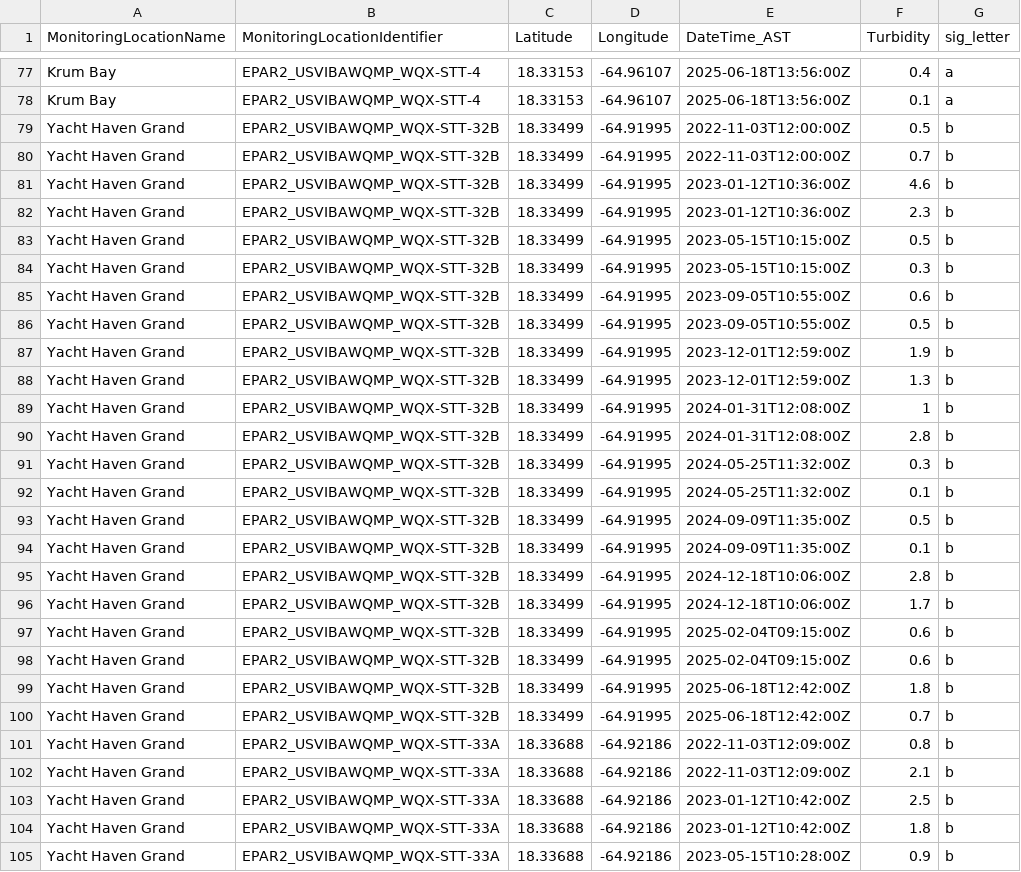
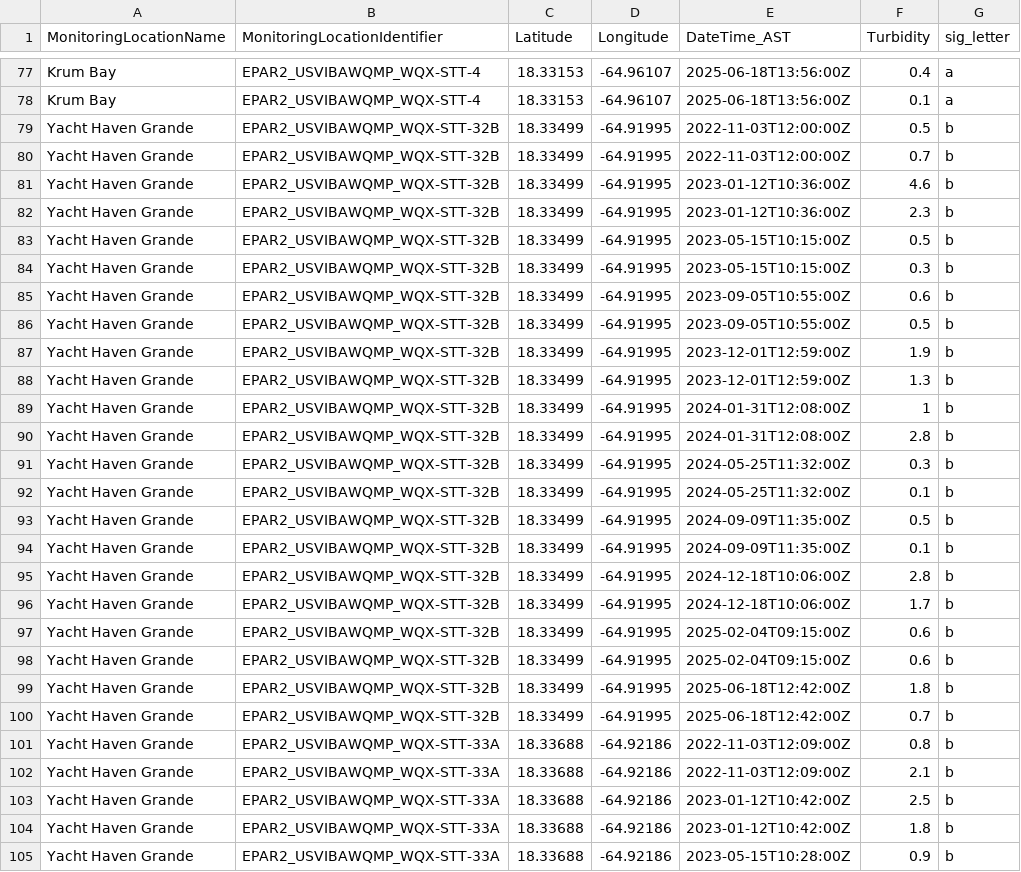
Before and after one commit to keileygregory/CAPSTONE_PUBLICATION, a CSV file: data/analyzed_data/drivers_analyzed/significance_letters/turbidity_sigletters_CLEAN.csv, drawn as a sheet; only a part is shown, gaps mark what is left out; the diff covers the shown part only.

Commit message:
Fixed spelling error Grand to Grande

```diff
--- a/data/analyzed_data/drivers_analyzed/significance_letters/turbidity_sigletters_CLEAN.csv
+++ b/data/analyzed_data/drivers_analyzed/significance_letters/turbidity_sigletters_CLEAN.csv
@@ -78,28 +78,28 @@ Krum Bay,EPAR2_USVIBAWQMP_WQX-STT-4,18.33153,-64.96107,2025-06-18T13:56:00Z,0.4,
 Krum Bay,EPAR2_USVIBAWQMP_WQX-STT-4,18.33153,-64.96107,2025-06-18T13:56:00Z,0.1,a
-Yacht Haven Grand,EPAR2_USVIBAWQMP_WQX-STT-32B,18.33499,-64.91995,2022-11-03T12:00:00Z,0.5,b
-Yacht Haven Grand,EPAR2_USVIBAWQMP_WQX-STT-32B,18.33499,-64.91995,2022-11-03T12:00:00Z,0.7,b
-Yacht Haven Grand,EPAR2_USVIBAWQMP_WQX-STT-32B,18.33499,-64.91995,2023-01-12T10:36:00Z,4.6,b
-Yacht Haven Grand,EPAR2_USVIBAWQMP_WQX-STT-32B,18.33499,-64.91995,2023-01-12T10:36:00Z,2.3,b
-Yacht Haven Grand,EPAR2_USVIBAWQMP_WQX-STT-32B,18.33499,-64.91995,2023-05-15T10:15:00Z,0.5,b
-Yacht Haven Grand,EPAR2_USVIBAWQMP_WQX-STT-32B,18.33499,-64.91995,2023-05-15T10:15:00Z,0.3,b
-Yacht Haven Grand,EPAR2_USVIBAWQMP_WQX-STT-32B,18.33499,-64.91995,2023-09-05T10:55:00Z,0.6,b
-Yacht Haven Grand,EPAR2_USVIBAWQMP_WQX-STT-32B,18.33499,-64.91995,2023-09-05T10:55:00Z,0.5,b
-Yacht Haven Grand,EPAR2_USVIBAWQMP_WQX-STT-32B,18.33499,-64.91995,2023-12-01T12:59:00Z,1.9,b
-Yacht Haven Grand,EPAR2_USVIBAWQMP_WQX-STT-32B,18.33499,-64.91995,2023-12-01T12:59:00Z,1.3,b
-Yacht Haven Grand,EPAR2_USVIBAWQMP_WQX-STT-32B,18.33499,-64.91995,2024-01-31T12:08:00Z,1,b
-Yacht Haven Grand,EPAR2_USVIBAWQMP_WQX-STT-32B,18.33499,-64.91995,2024-01-31T12:08:00Z,2.8,b
-Yacht Haven Grand,EPAR2_USVIBAWQMP_WQX-STT-32B,18.33499,-64.91995,2024-05-25T11:32:00Z,0.3,b
-Yacht Haven Grand,EPAR2_USVIBAWQMP_WQX-STT-32B,18.33499,-64.91995,2024-05-25T11:32:00Z,0.1,b
-Yacht Haven Grand,EPAR2_USVIBAWQMP_WQX-STT-32B,18.33499,-64.91995,2024-09-09T11:35:00Z,0.5,b
-Yacht Haven Grand,EPAR2_USVIBAWQMP_WQX-STT-32B,18.33499,-64.91995,2024-09-09T11:35:00Z,0.1,b
-Yacht Haven Grand,EPAR2_USVIBAWQMP_WQX-STT-32B,18.33499,-64.91995,2024-12-18T10:06:00Z,2.8,b
-Yacht Haven Grand,EPAR2_USVIBAWQMP_WQX-STT-32B,18.33499,-64.91995,2024-12-18T10:06:00Z,1.7,b
-Yacht Haven Grand,EPAR2_USVIBAWQMP_WQX-STT-32B,18.33499,-64.91995,2025-02-04T09:15:00Z,0.6,b
-Yacht Haven Grand,EPAR2_USVIBAWQMP_WQX-STT-32B,18.33499,-64.91995,2025-02-04T09:15:00Z,0.6,b
-Yacht Haven Grand,EPAR2_USVIBAWQMP_WQX-STT-32B,18.33499,-64.91995,2025-06-18T12:42:00Z,1.8,b
-Yacht Haven Grand,EPAR2_USVIBAWQMP_WQX-STT-32B,18.33499,-64.91995,2025-06-18T12:42:00Z,0.7,b
-Yacht Haven Grand,EPAR2_USVIBAWQMP_WQX-STT-33A,18.33688,-64.92186,2022-11-03T12:09:00Z,0.8,b
-Yacht Haven Grand,EPAR2_USVIBAWQMP_WQX-STT-33A,18.33688,-64.92186,2022-11-03T12:09:00Z,2.1,b
-Yacht Haven Grand,EPAR2_USVIBAWQMP_WQX-STT-33A,18.33688,-64.92186,2023-01-12T10:42:00Z,2.5,b
-Yacht Haven Grand,EPAR2_USVIBAWQMP_WQX-STT-33A,18.33688,-64.92186,2023-01-12T10:42:00Z,1.8,b
-Yacht Haven Grand,EPAR2_USVIBAWQMP_WQX-STT-33A,18.33688,-64.92186,2023-05-15T10:28:00Z,0.9,b
+Yacht Haven Grande,EPAR2_USVIBAWQMP_WQX-STT-32B,18.33499,-64.91995,2022-11-03T12:00:00Z,0.5,b
+Yacht Haven Grande,EPAR2_USVIBAWQMP_WQX-STT-32B,18.33499,-64.91995,2022-11-03T12:00:00Z,0.7,b
+Yacht Haven Grande,EPAR2_USVIBAWQMP_WQX-STT-32B,18.33499,-64.91995,2023-01-12T10:36:00Z,4.6,b
+Yacht Haven Grande,EPAR2_USVIBAWQMP_WQX-STT-32B,18.33499,-64.91995,2023-01-12T10:36:00Z,2.3,b
+Yacht Haven Grande,EPAR2_USVIBAWQMP_WQX-STT-32B,18.33499,-64.91995,2023-05-15T10:15:00Z,0.5,b
+Yacht Haven Grande,EPAR2_USVIBAWQMP_WQX-STT-32B,18.33499,-64.91995,2023-05-15T10:15:00Z,0.3,b
+Yacht Haven Grande,EPAR2_USVIBAWQMP_WQX-STT-32B,18.33499,-64.91995,2023-09-05T10:55:00Z,0.6,b
+Yacht Haven Grande,EPAR2_USVIBAWQMP_WQX-STT-32B,18.33499,-64.91995,2023-09-05T10:55:00Z,0.5,b
+Yacht Haven Grande,EPAR2_USVIBAWQMP_WQX-STT-32B,18.33499,-64.91995,2023-12-01T12:59:00Z,1.9,b
+Yacht Haven Grande,EPAR2_USVIBAWQMP_WQX-STT-32B,18.33499,-64.91995,2023-12-01T12:59:00Z,1.3,b
+Yacht Haven Grande,EPAR2_USVIBAWQMP_WQX-STT-32B,18.33499,-64.91995,2024-01-31T12:08:00Z,1,b
+Yacht Haven Grande,EPAR2_USVIBAWQMP_WQX-STT-32B,18.33499,-64.91995,2024-01-31T12:08:00Z,2.8,b
+Yacht Haven Grande,EPAR2_USVIBAWQMP_WQX-STT-32B,18.33499,-64.91995,2024-05-25T11:32:00Z,0.3,b
+Yacht Haven Grande,EPAR2_USVIBAWQMP_WQX-STT-32B,18.33499,-64.91995,2024-05-25T11:32:00Z,0.1,b
+Yacht Haven Grande,EPAR2_USVIBAWQMP_WQX-STT-32B,18.33499,-64.91995,2024-09-09T11:35:00Z,0.5,b
+Yacht Haven Grande,EPAR2_USVIBAWQMP_WQX-STT-32B,18.33499,-64.91995,2024-09-09T11:35:00Z,0.1,b
+Yacht Haven Grande,EPAR2_USVIBAWQMP_WQX-STT-32B,18.33499,-64.91995,2024-12-18T10:06:00Z,2.8,b
+Yacht Haven Grande,EPAR2_USVIBAWQMP_WQX-STT-32B,18.33499,-64.91995,2024-12-18T10:06:00Z,1.7,b
+Yacht Haven Grande,EPAR2_USVIBAWQMP_WQX-STT-32B,18.33499,-64.91995,2025-02-04T09:15:00Z,0.6,b
+Yacht Haven Grande,EPAR2_USVIBAWQMP_WQX-STT-32B,18.33499,-64.91995,2025-02-04T09:15:00Z,0.6,b
+Yacht Haven Grande,EPAR2_USVIBAWQMP_WQX-STT-32B,18.33499,-64.91995,2025-06-18T12:42:00Z,1.8,b
+Yacht Haven Grande,EPAR2_USVIBAWQMP_WQX-STT-32B,18.33499,-64.91995,2025-06-18T12:42:00Z,0.7,b
+Yacht Haven Grande,EPAR2_USVIBAWQMP_WQX-STT-33A,18.33688,-64.92186,2022-11-03T12:09:00Z,0.8,b
+Yacht Haven Grande,EPAR2_USVIBAWQMP_WQX-STT-33A,18.33688,-64.92186,2022-11-03T12:09:00Z,2.1,b
+Yacht Haven Grande,EPAR2_USVIBAWQMP_WQX-STT-33A,18.33688,-64.92186,2023-01-12T10:42:00Z,2.5,b
+Yacht Haven Grande,EPAR2_USVIBAWQMP_WQX-STT-33A,18.33688,-64.92186,2023-01-12T10:42:00Z,1.8,b
+Yacht Haven Grande,EPAR2_USVIBAWQMP_WQX-STT-33A,18.33688,-64.92186,2023-05-15T10:28:00Z,0.9,b
```
Also changed, not shown: 41 edited cells elsewhere in this file, data/analyzed_data/drivers_analyzed/turbidity_dunnstest_CLEAN.csv, data/analyzed_data/taxa_analyzed/NMDSsitescores.csv, 52 other files.
